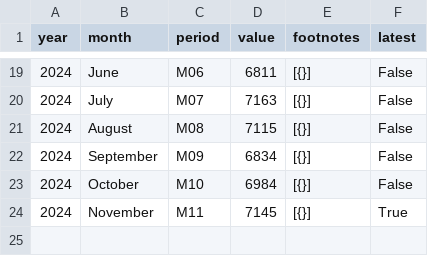
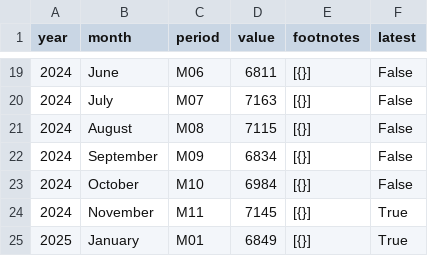
Before and after one commit to 3izzy/econ8320_semester_project, a CSV file: data/Civilian Unemployment.csv, drawn as a sheet; only a part is shown, gaps mark what is left out; the diff names each change by its address in the sheet, - before the commit and + after, or states it on an @@ line.

```diff
--- a/data/Civilian Unemployment.csv
+++ b/data/Civilian Unemployment.csv
+row 25: 2025 | January | M01 | 6849 | [{}] | True
```
Also changed, not shown: data/Civilian Employment.csv, data/Total Nonfarm Employment.csv, 1 other file.
